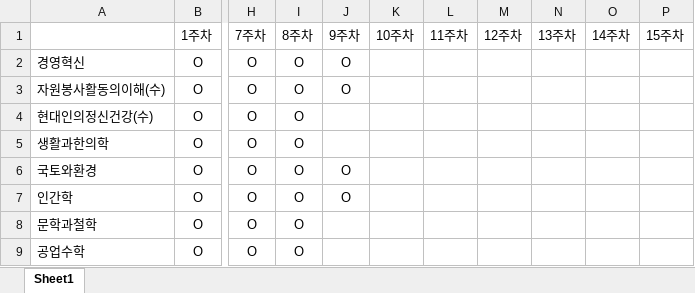
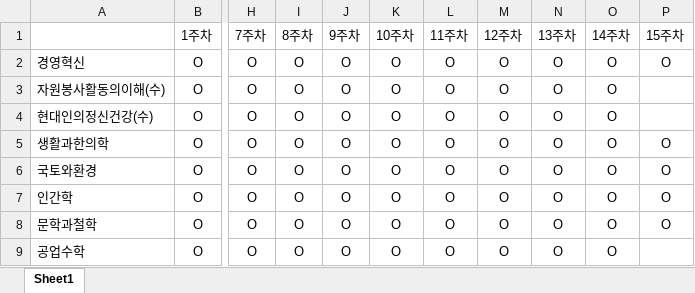
Before and after one commit to Jonghyun99/TIL, an Excel workbook: 학점은행/학점은행시간표.xlsx, sheet Sheet1, drawn as a sheet; only a part is shown, gaps mark what is left out; values as stored, in another font and other column widths than the file's, no borders; conditional formats not drawn; the diff names each change by its address in the sheet, - before the commit and + after, or states it on an @@ line.

```diff
--- a/학점은행/학점은행시간표.xlsx (sheet Sheet1)
+++ b/학점은행/학점은행시간표.xlsx (sheet Sheet1)
-K2:K9 (10주차): (empty)
+K2:K9 (10주차): O
-L2:L9 (11주차): (empty)
+L2:L9 (11주차): O
-M2:M9 (12주차): (empty)
+M2:M9 (12주차): O
-N2:N9 (13주차): (empty)
+N2:N9 (13주차): O
-O2:O9 (14주차): (empty)
+O2:O9 (14주차): O
-P2 (15주차): (empty)
+P2 (15주차): O
-J4:J5 (9주차): (empty)
+J4:J5 (9주차): O
-P5:P8 (15주차): (empty)
+P5:P8 (15주차): O
-J8:J9 (9주차): (empty)
+J8:J9 (9주차): O
```
Also changed, not shown: 7 other files.
